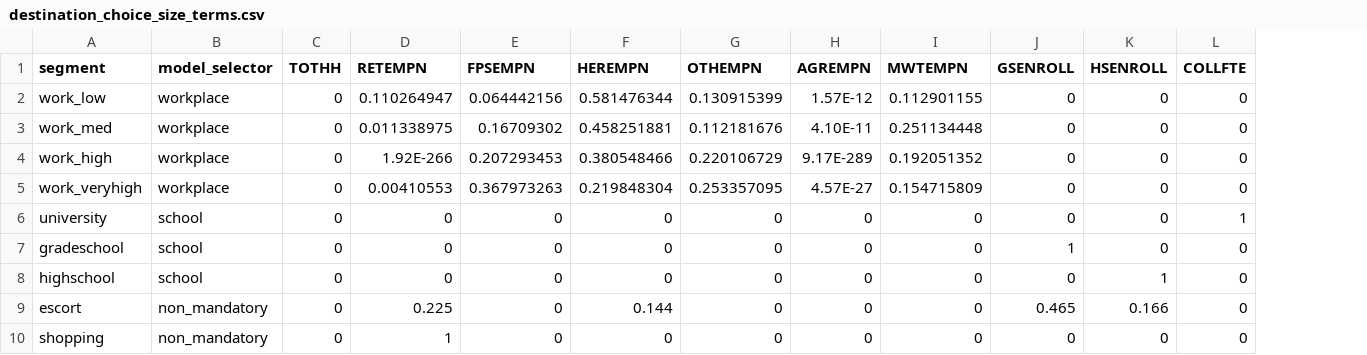
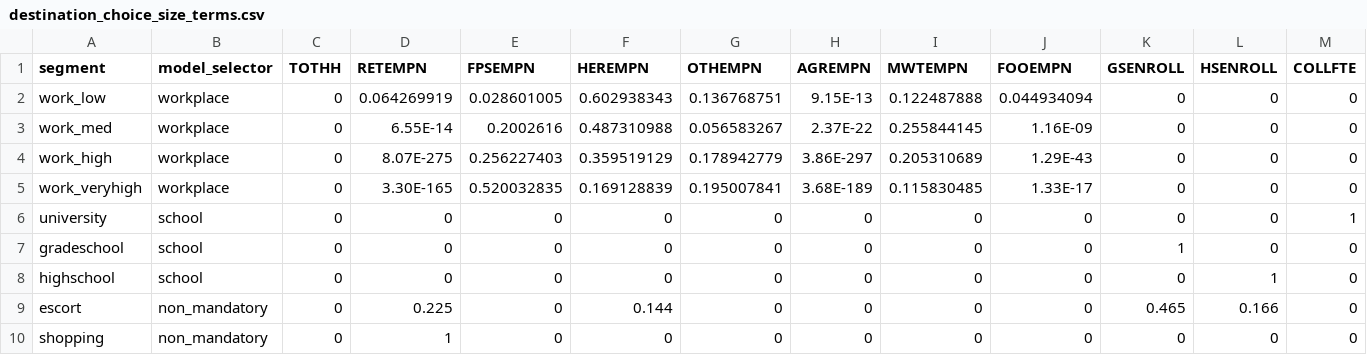
Before and after one commit to psrc/psrc_activitysim, a CSV file: configs_dev/destination_choice_size_terms.csv, drawn as a sheet; only a part is shown; the diff names each change by its address in the sheet, - before the commit and + after, or states it on an @@ line.

Commit message:
Updated work location size terms.

```diff
--- a/configs_dev/destination_choice_size_terms.csv
+++ b/configs_dev/destination_choice_size_terms.csv
+column J (FOOEMPN), rows 2-10: 0.044934094 | 1.16E-09 | 1.29E-43 | 1.33E-17 | 0 | 0 | 0 | 0 | 0
-D2 (RETEMPN): 0.110264947
+D2 (RETEMPN): 0.064269919
-E2 (FPSEMPN): 0.064442156
+E2 (FPSEMPN): 0.028601005
-F2 (HEREMPN): 0.581476344
+F2 (HEREMPN): 0.602938343
-G2 (OTHEMPN): 0.130915399
+G2 (OTHEMPN): 0.136768751
-H2 (AGREMPN): 1.57E-12
+H2 (AGREMPN): 9.15E-13
-I2 (MWTEMPN): 0.112901155
+I2 (MWTEMPN): 0.122487888
-D3 (RETEMPN): 0.011338975
+D3 (RETEMPN): 6.55E-14
-E3 (FPSEMPN): 0.16709302
+E3 (FPSEMPN): 0.2002616
-F3 (HEREMPN): 0.458251881
+F3 (HEREMPN): 0.487310988
-G3 (OTHEMPN): 0.112181676
+G3 (OTHEMPN): 0.056583267
-H3 (AGREMPN): 4.10E-11
+H3 (AGREMPN): 2.37E-22
-I3 (MWTEMPN): 0.251134448
+I3 (MWTEMPN): 0.255844145
-D4 (RETEMPN): 1.92E-266
+D4 (RETEMPN): 8.07E-275
-E4 (FPSEMPN): 0.207293453
+E4 (FPSEMPN): 0.256227403
-F4 (HEREMPN): 0.380548466
+F4 (HEREMPN): 0.359519129
-G4 (OTHEMPN): 0.220106729
+G4 (OTHEMPN): 0.178942779
-H4 (AGREMPN): 9.17E-289
+H4 (AGREMPN): 3.86E-297
-I4 (MWTEMPN): 0.192051352
+I4 (MWTEMPN): 0.205310689
-D5 (RETEMPN): 0.00410553
+D5 (RETEMPN): 3.30E-165
-E5 (FPSEMPN): 0.367973263
+E5 (FPSEMPN): 0.520032835
-F5 (HEREMPN): 0.219848304
+F5 (HEREMPN): 0.169128839
-G5 (OTHEMPN): 0.253357095
+G5 (OTHEMPN): 0.195007841
-H5 (AGREMPN): 4.57E-27
+H5 (AGREMPN): 3.68E-189
-I5 (MWTEMPN): 0.154715809
+I5 (MWTEMPN): 0.115830485
```
